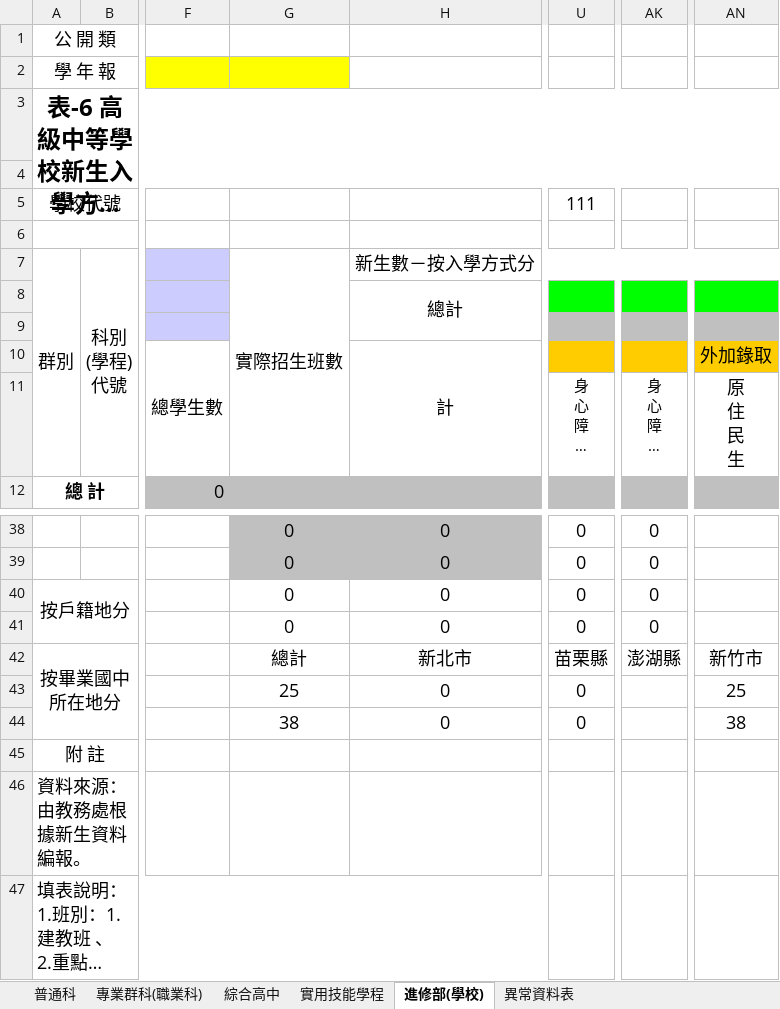
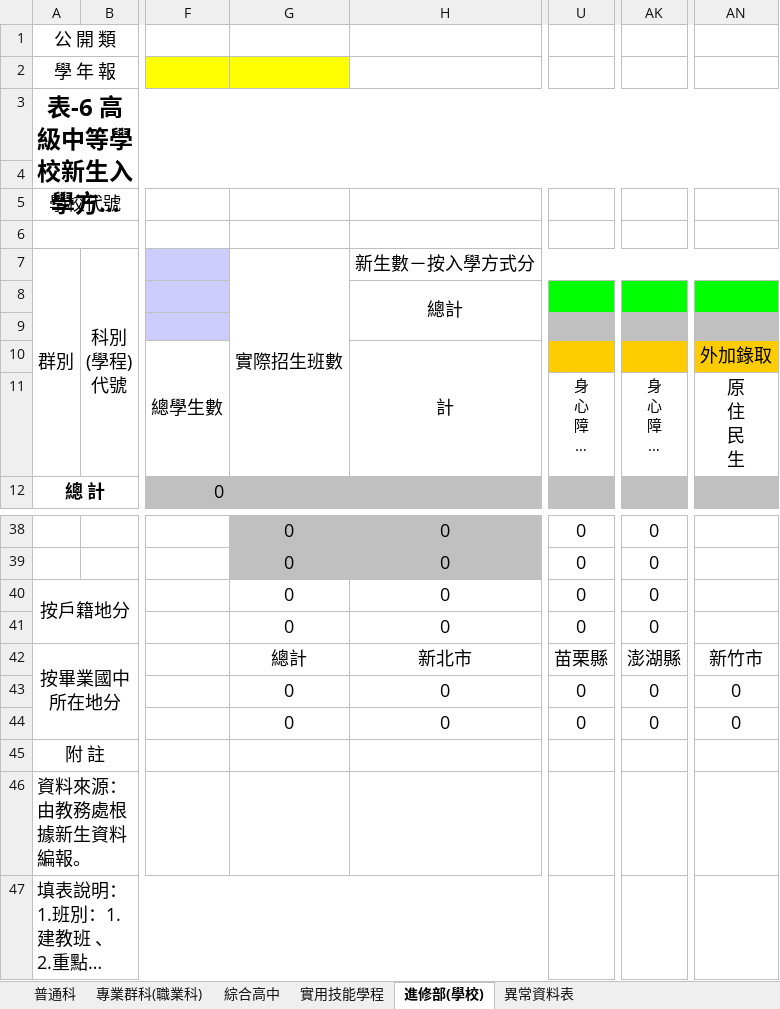
Before and after one commit to ischoolinc/OfficialStatisticReport, an Excel workbook: OfficialStatisticReport/myTable/myTable/Resources/新生入學方式統計表_樣板.xlsx, sheet 進修部(學校), drawn as a sheet; only a part is shown, gaps mark what is left out; long unchanged cells end in …; values as stored, in another font and other column widths than the file's, no borders; the diff names each change by its address in the sheet, - before the commit and + after, or states it on an @@ line.

```diff
--- a/OfficialStatisticReport/myTable/myTable/Resources/新生入學方式統計表_樣板.xlsx (sheet 進修部(學校))
+++ b/OfficialStatisticReport/myTable/myTable/Resources/新生入學方式統計表_樣板.xlsx (sheet 進修部(學校))
-U5: 111
+U5: (empty)
-G43: 25
+G43: 0
-AK43:AK44: (empty)
+AK43:AK44: 0
-AN43: 25
+AN43: 0
-G44: 38
+G44: 0
-AN44: 38
+AN44: 0
```
Also changed, not shown: sheet 普通科, sheet 專業群科(職業科), sheet 綜合高中, sheet 實用技能學程, 7 other files.
